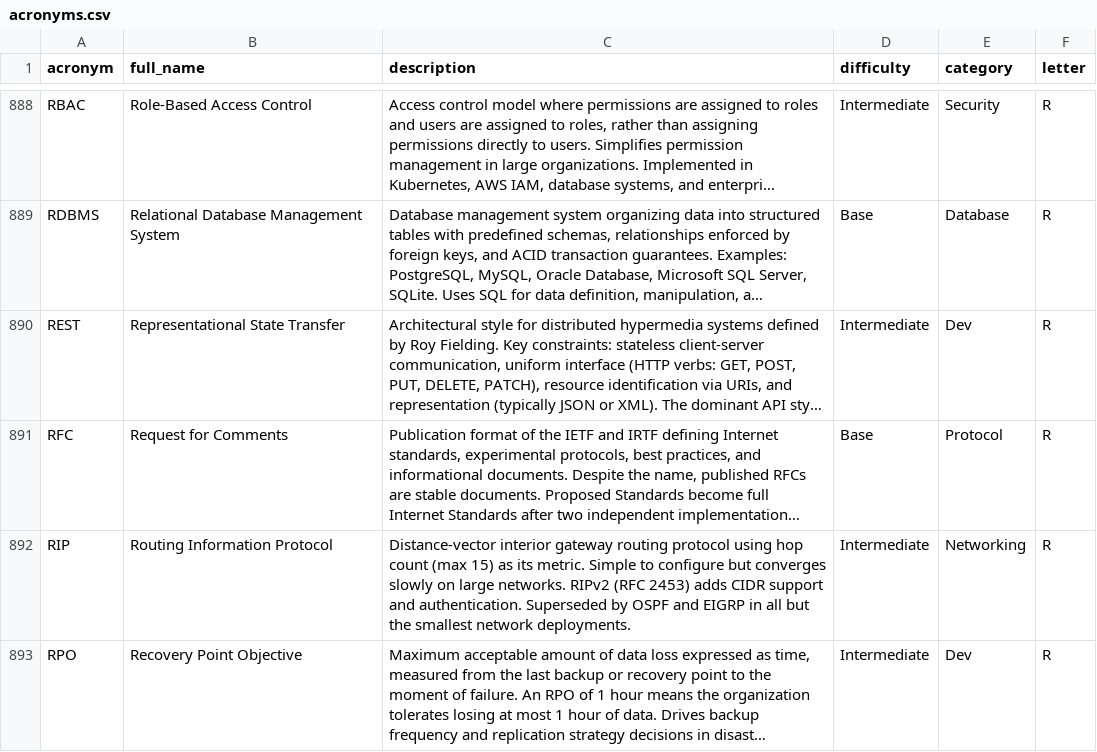
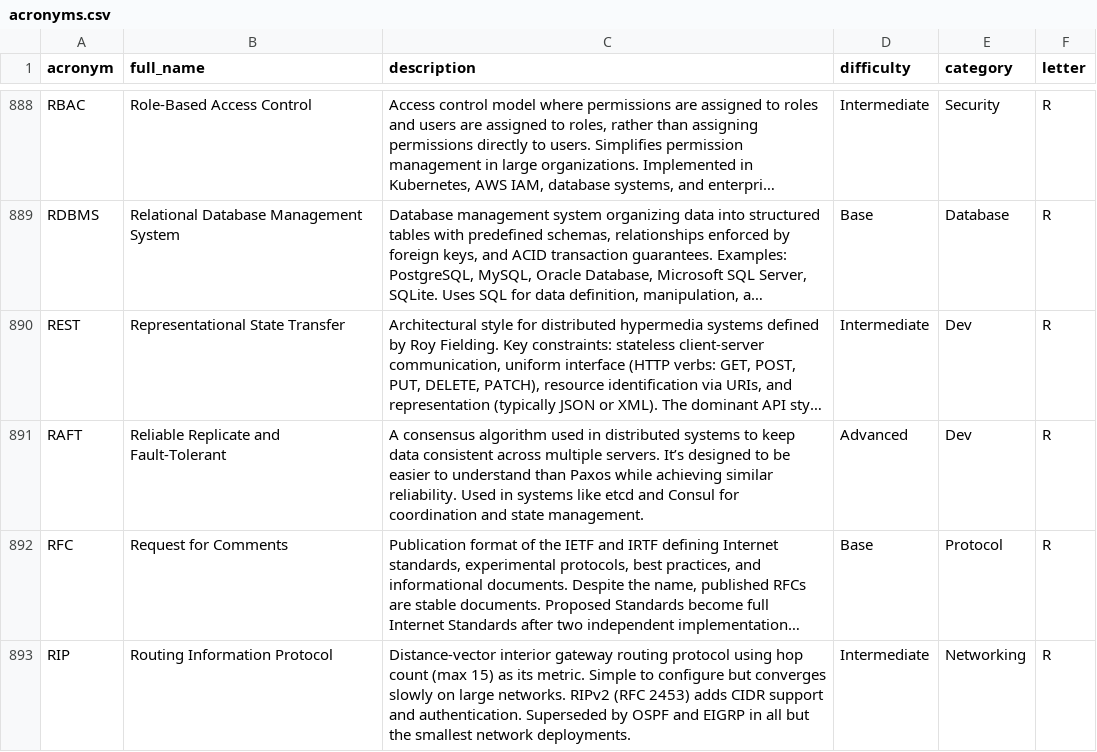
Before and after one commit to FabioXY/ShortTechBible, a CSV file: dist/acronyms.csv, drawn as a sheet; only a part is shown, gaps mark what is left out; the shorter side is filled out with more unchanged rows; long unchanged cells end in …; the diff names each change by its address in the sheet, - before the commit and + after, or states it on an @@ line.

```diff
--- a/dist/acronyms.csv
+++ b/dist/acronyms.csv
+row 891: RAFT | Reliable Replicate and Fault-Tolerant | A consensus algorithm used in distributed systems to keep data consistent across multiple servers. It’s designed to be easier to understand than Paxos while achieving similar reliability. Used in systems like etcd and Consul for coordination and state management. | Advanced | Dev | R
```
Also changed, not shown: 3 other files.
